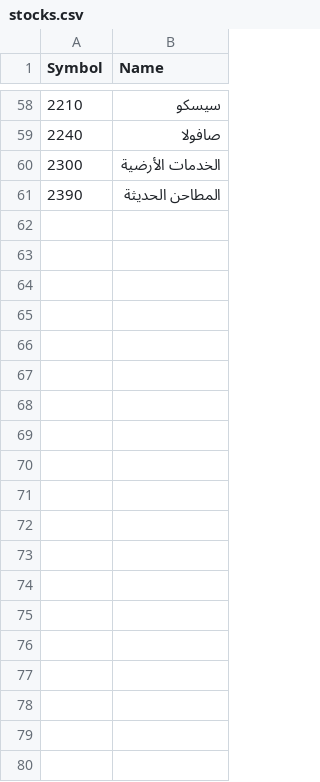
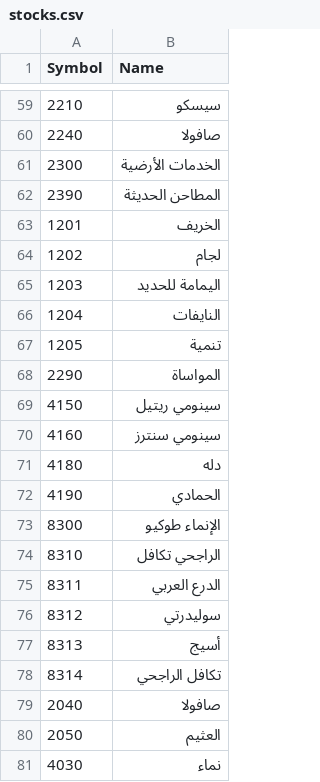
Before and after one commit to KGANDEEL/KG-stock-app, a CSV file: stocks.csv, drawn as a sheet; only a part is shown, gaps mark what is left out; the diff covers the shown part only.

Commit message:
Update stocks.csv

```diff
--- a/stocks.csv
+++ b/stocks.csv
@@ -61 +62,20 @@ Symbol,Name
 2390,المطاحن الحديثة
+1201,الخريف
+1202,لجام
+1203,اليمامة للحديد
+1204,النايفات
+1205,تنمية
+2290,المواساة
+4150,سينومي ريتيل
+4160,سينومي سنترز
+4180,دله
+4190,الحمادي
+8300,الإنماء طوكيو
+8310,الراجحي تكافل
+8311,الدرع العربي
+8312,سوليدرتي
+8313,أسيج
+8314,تكافل الراجحي
+2040,صافولا
+2050,العثيم
+4030,نماء
```
Also changed, not shown: 16 added rows and 18 edited cells elsewhere in this file.
